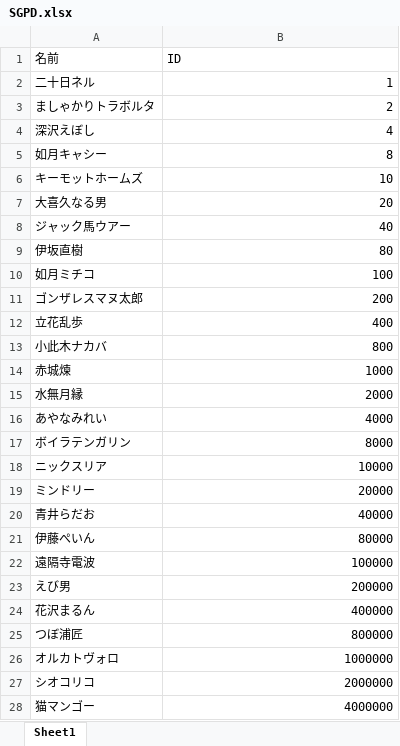
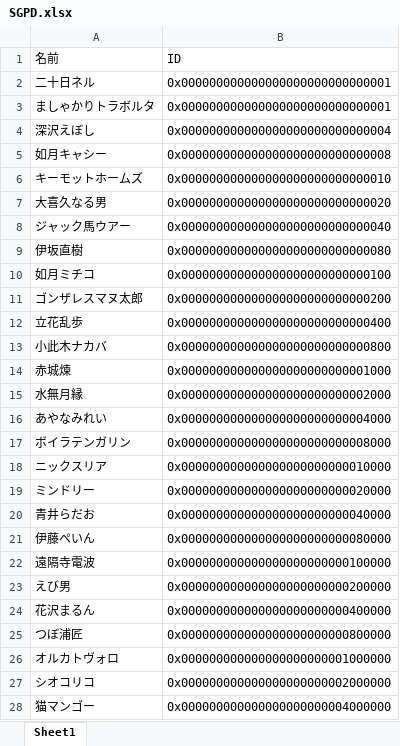
Before and after one commit to RyuAoni/calculation, an Excel workbook: SGPD.xlsx, sheet Sheet1, drawn as a sheet; only a part is shown; values as stored, in another font and other column widths than the file's, no borders; the diff covers the shown part only; the diff names each change by its address in the sheet, - before the commit and + after, or states it on an @@ line.

Commit message:
Add files via upload

```diff
--- a/SGPD.xlsx (sheet Sheet1)
+++ b/SGPD.xlsx (sheet Sheet1)
-B2 (ID): 1
+B2 (ID): 0x000000000000000000000000000001
-B3 (ID): 2
+B3 (ID): 0x000000000000000000000000000001
-B4 (ID): 4
+B4 (ID): 0x000000000000000000000000000004
-B5 (ID): 8
+B5 (ID): 0x000000000000000000000000000008
-B6 (ID): 10
+B6 (ID): 0x000000000000000000000000000010
-B7 (ID): 20
+B7 (ID): 0x000000000000000000000000000020
-B8 (ID): 40
+B8 (ID): 0x000000000000000000000000000040
-B9 (ID): 80
+B9 (ID): 0x000000000000000000000000000080
-B10 (ID): 100
+B10 (ID): 0x000000000000000000000000000100
-B11 (ID): 200
+B11 (ID): 0x000000000000000000000000000200
-B12 (ID): 400
+B12 (ID): 0x000000000000000000000000000400
-B13 (ID): 800
+B13 (ID): 0x000000000000000000000000000800
-B14 (ID): 1000
+B14 (ID): 0x000000000000000000000000001000
-B15 (ID): 2000
+B15 (ID): 0x000000000000000000000000002000
-B16 (ID): 4000
+B16 (ID): 0x000000000000000000000000004000
-B17 (ID): 8000
+B17 (ID): 0x000000000000000000000000008000
-B18 (ID): 10000
+B18 (ID): 0x000000000000000000000000010000
-B19 (ID): 20000
+B19 (ID): 0x000000000000000000000000020000
-B20 (ID): 40000
+B20 (ID): 0x000000000000000000000000040000
-B21 (ID): 80000
+B21 (ID): 0x000000000000000000000000080000
-B22 (ID): 100000
+B22 (ID): 0x000000000000000000000000100000
-B23 (ID): 200000
+B23 (ID): 0x000000000000000000000000200000
-B24 (ID): 400000
+B24 (ID): 0x000000000000000000000000400000
-B25 (ID): 800000
+B25 (ID): 0x000000000000000000000000800000
-B26 (ID): 1000000
+B26 (ID): 0x000000000000000000000001000000
-B27 (ID): 2000000
+B27 (ID): 0x000000000000000000000002000000
-B28 (ID): 4000000
+B28 (ID): 0x000000000000000000000004000000
```
Also changed, not shown: 92 edited cells elsewhere in this sheet.
